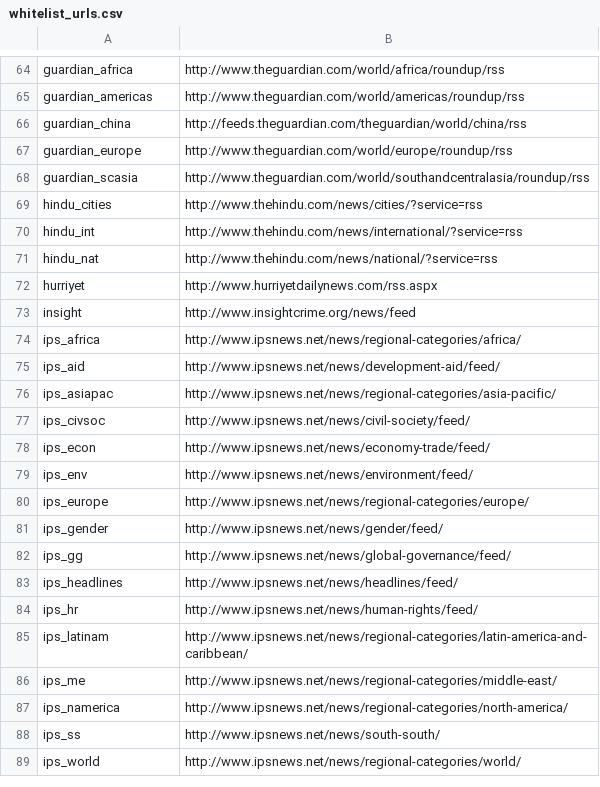
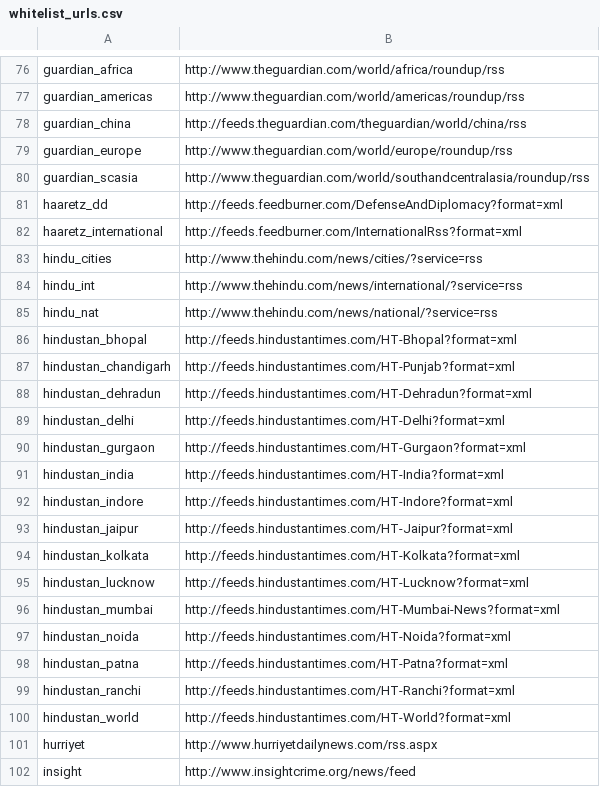
Before and after one commit to openeventdata/scraper, a CSV file: whitelist_urls.csv, drawn as a sheet; only a part is shown, gaps mark what is left out; the shorter side is filled out with more unchanged rows; the diff covers the shown part only.

Commit message:
More sources

```diff
--- a/whitelist_urls.csv
+++ b/whitelist_urls.csv
@@ -68,2 +80,4 @@ guardian_europe,http://www.theguardian.com/world/europe/roundup/rss
 guardian_scasia,http://www.theguardian.com/world/southandcentralasia/roundup/rss
+haaretz_dd,http://feeds.feedburner.com/DefenseAndDiplomacy?format=xml
+haaretz_international,http://feeds.feedburner.com/InternationalRss?format=xml
 hindu_cities,http://www.thehindu.com/news/cities/?service=rss
@@ -71,2 +85,17 @@ hindu_int,http://www.thehindu.com/news/international/?service=rss
 hindu_nat,http://www.thehindu.com/news/national/?service=rss
+hindustan_bhopal,http://feeds.hindustantimes.com/HT-Bhopal?format=xml
+hindustan_chandigarh,http://feeds.hindustantimes.com/HT-Punjab?format=xml
+hindustan_dehradun,http://feeds.hindustantimes.com/HT-Dehradun?format=xml
+hindustan_delhi,http://feeds.hindustantimes.com/HT-Delhi?format=xml
+hindustan_gurgaon,http://feeds.hindustantimes.com/HT-Gurgaon?format=xml
+hindustan_india,http://feeds.hindustantimes.com/HT-India?format=xml
+hindustan_indore,http://feeds.hindustantimes.com/HT-Indore?format=xml
+hindustan_jaipur,http://feeds.hindustantimes.com/HT-Jaipur?format=xml
+hindustan_kolkata,http://feeds.hindustantimes.com/HT-Kolkata?format=xml
+hindustan_lucknow,http://feeds.hindustantimes.com/HT-Lucknow?format=xml
+hindustan_mumbai,http://feeds.hindustantimes.com/HT-Mumbai-News?format=xml
+hindustan_noida,http://feeds.hindustantimes.com/HT-Noida?format=xml
+hindustan_patna,http://feeds.hindustantimes.com/HT-Patna?format=xml
+hindustan_ranchi,http://feeds.hindustantimes.com/HT-Ranchi?format=xml
+hindustan_world,http://feeds.hindustantimes.com/HT-World?format=xml
 hurriyet,http://www.hurriyetdailynews.com/rss.aspx
```
Also changed, not shown: 34 added rows elsewhere in this file.
